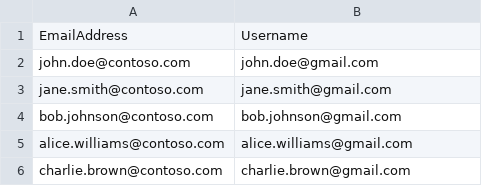
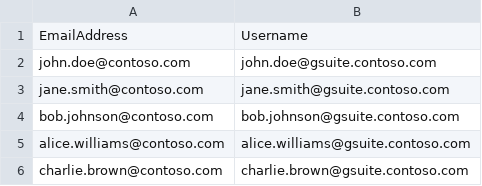
Before and after one commit to bluespam-cyber/google-to-m365-migration, a CSV file: examples/migration-users.csv, drawn as a sheet.

Commit message:
feat: replace SDK bootstrap with single no-SDK migration controller
- Adopt v3.1 controller: 8 modes (Guide/Preflight/CreateEndpoint/CreateBatch/StartBatch/Monitor/Complete/Run), interactive wizard, no Google Cloud SDK required
- Remove GoogleCloudMigrationBootstrap.ps1 and Run-Bootstrap.ps1 (SDK prep no longer needed)
- Fix accepted-domain picker: choice applied at script scope immediately
- Keep ShouldProcess fix on all mutation functions
- Update README, docs, .env reference, and sample CSV for single-script architecture

```diff
--- a/examples/migration-users.csv
+++ b/examples/migration-users.csv
@@ -1,6 +1,6 @@
 EmailAddress,Username
-john.doe@contoso.com,john.doe@gmail.com
-jane.smith@contoso.com,jane.smith@gmail.com
-bob.johnson@contoso.com,bob.johnson@gmail.com
-alice.williams@contoso.com,alice.williams@gmail.com
-charlie.brown@contoso.com,charlie.brown@gmail.com
+john.doe@contoso.com,john.doe@gsuite.contoso.com
+jane.smith@contoso.com,jane.smith@gsuite.contoso.com
+bob.johnson@contoso.com,bob.johnson@gsuite.contoso.com
+alice.williams@contoso.com,alice.williams@gsuite.contoso.com
+charlie.brown@contoso.com,charlie.brown@gsuite.contoso.com
```
Also changed, not shown: 9 other files.
